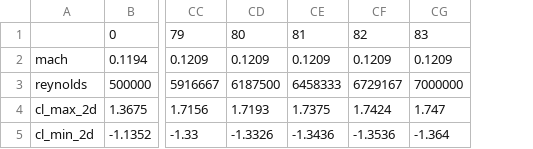
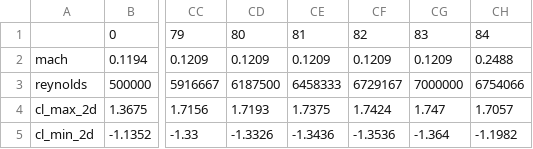
Before and after one commit to supaero-aircraft-design/FAST-GA, a CSV file: src/fastga/models/aerodynamics/external/xfoil/resources/naca23012_20S.csv, drawn as a sheet; only a part is shown, gaps mark what is left out; the diff names each change by its address in the sheet, - before the commit and + after, or states it on an @@ line.

```diff
--- a/src/fastga/models/aerodynamics/external/xfoil/resources/naca23012_20S.csv
+++ b/src/fastga/models/aerodynamics/external/xfoil/resources/naca23012_20S.csv
+column CH, rows 1-5: 84 | 0.2488 | 6754066 | 1.7057 | -1.1982
```
Also changed, not shown: 1 other file.
